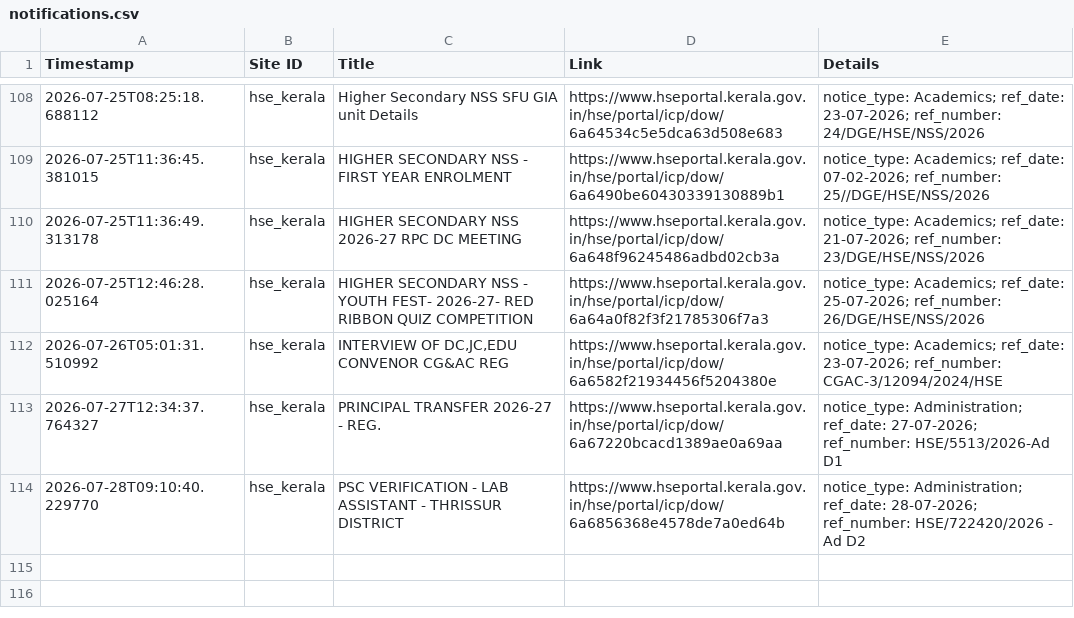
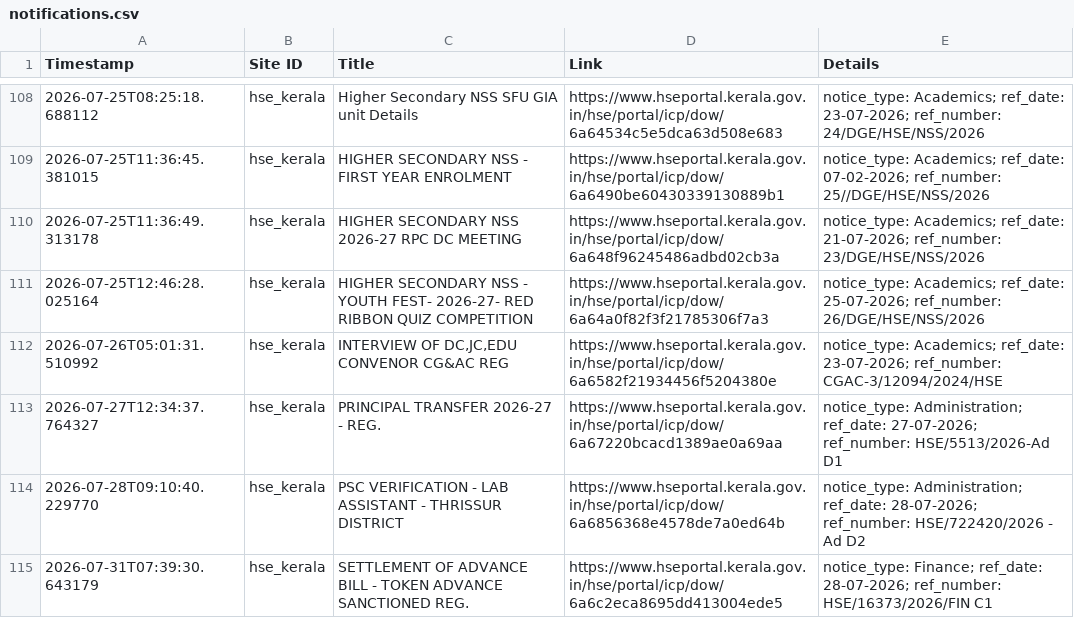
Before and after one commit to Rohan-DX/website-tracker, a CSV file: notifications.csv, drawn as a sheet; only a part is shown, gaps mark what is left out; the diff names each change by its address in the sheet, - before the commit and + after, or states it on an @@ line.

```diff
--- a/notifications.csv
+++ b/notifications.csv
+row 115: 2026-07-31T07:39:30.643179 | hse_kerala | SETTLEMENT OF ADVANCE BILL - TOKEN ADVANCE SANCTIONED REG. | https://www.hseportal.kerala.gov.in/hse/portal/icp/dow/6a6c2eca8695dd413004ede5 | notice_type: Finance; ref_date: 28-07-2026; ref_number: HSE/16373/2026/FIN C1
```
Also changed, not shown: 1 other file.
